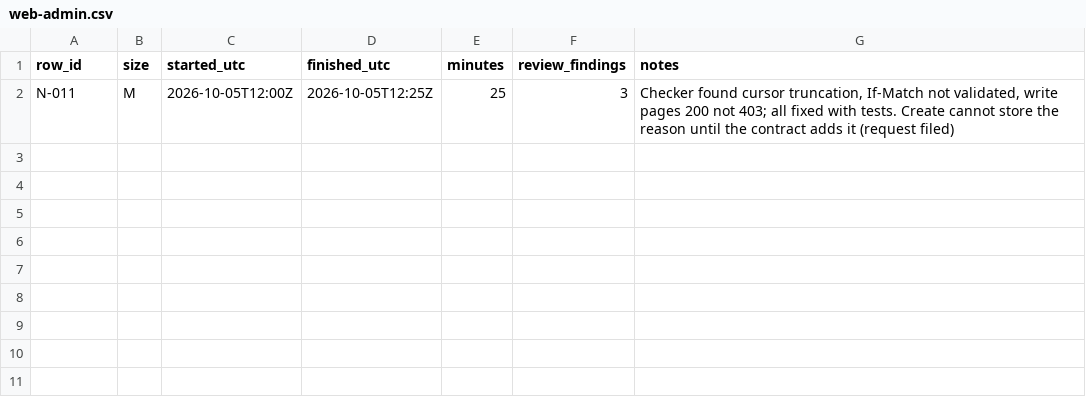
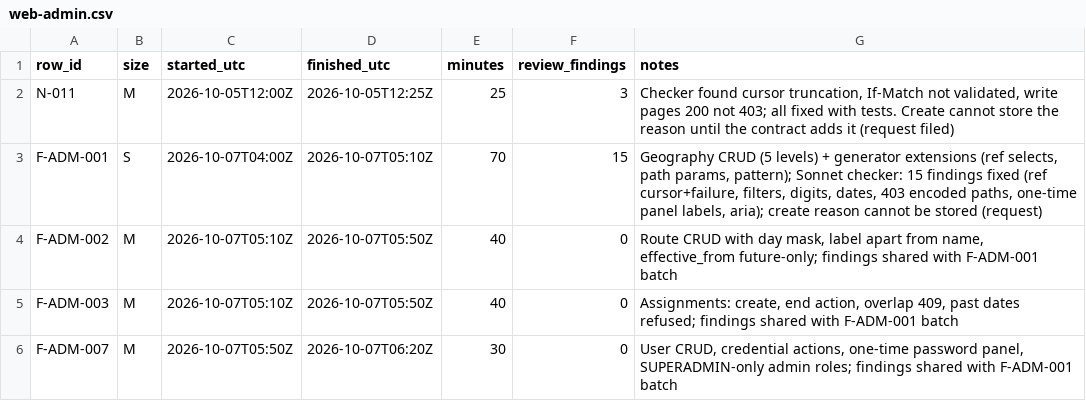
Before and after one commit to asefameerador96-ctrl/Aron-Pro-Max, a CSV file: docs/status/web-admin.csv, drawn as a sheet; the diff names each change by its address in the sheet, - before the commit and + after, or states it on an @@ line.

```diff
--- a/docs/status/web-admin.csv
+++ b/docs/status/web-admin.csv
+row 3: F-ADM-001 | S | 2026-10-07T04:00Z | 2026-10-07T05:10Z | 70 | 15 | Geography CRUD (5 levels) + generator extensions (ref selects, path params, pattern); Sonnet checker: 15 findings fixed (ref cursor+failure, filters, digits, dates, 403 encoded paths, one-time panel labels, aria); create reason cannot be stored (request)
+row 4: F-ADM-002 | M | 2026-10-07T05:10Z | 2026-10-07T05:50Z | 40 | 0 | Route CRUD with day mask, label apart from name, effective_from future-only; findings shared with F-ADM-001 batch
+row 5: F-ADM-003 | M | 2026-10-07T05:10Z | 2026-10-07T05:50Z | 40 | 0 | Assignments: create, end action, overlap 409, past dates refused; findings shared with F-ADM-001 batch
+row 6: F-ADM-007 | M | 2026-10-07T05:50Z | 2026-10-07T06:20Z | 30 | 0 | User CRUD, credential actions, one-time password panel, SUPERADMIN-only admin roles; findings shared with F-ADM-001 batch
```
Also changed, not shown: 48 other files.
